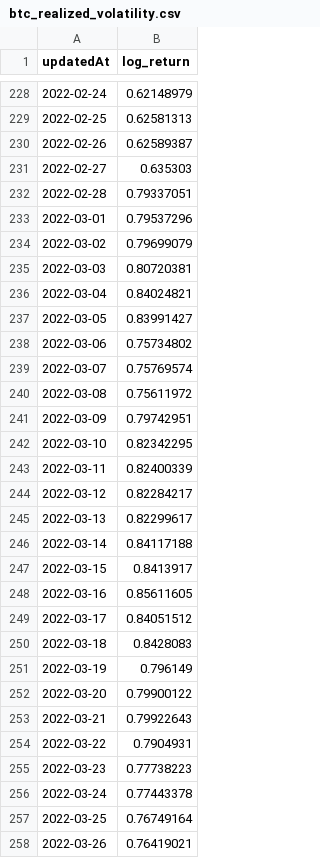
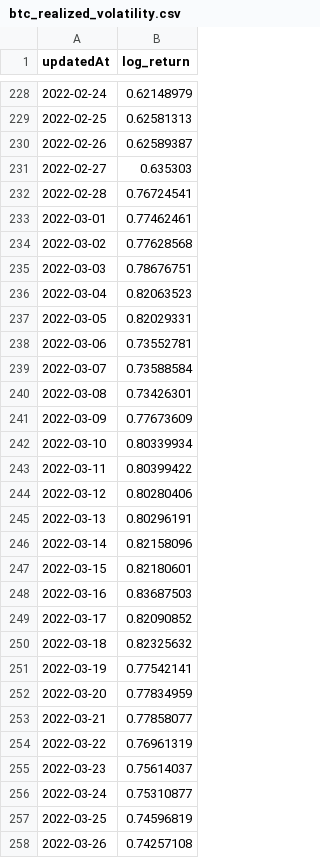
Before and after one commit to Y2K-Finance/Y2K-Volatility-Engine, a CSV file: data/volatility/btc_realized_volatility.csv, drawn as a sheet; only a part is shown, gaps mark what is left out; the diff covers the shown part only.

```diff
--- a/data/volatility/btc_realized_volatility.csv
+++ b/data/volatility/btc_realized_volatility.csv
@@ -231,28 +231,28 @@ updatedAt,log_return
 2022-02-27,0.635303
-2022-02-28,0.79337051
-2022-03-01,0.79537296
-2022-03-02,0.79699079
-2022-03-03,0.80720381
-2022-03-04,0.84024821
-2022-03-05,0.83991427
-2022-03-06,0.75734802
-2022-03-07,0.75769574
-2022-03-08,0.75611972
-2022-03-09,0.79742951
-2022-03-10,0.82342295
-2022-03-11,0.82400339
-2022-03-12,0.82284217
-2022-03-13,0.82299617
-2022-03-14,0.84117188
-2022-03-15,0.8413917
-2022-03-16,0.85611605
-2022-03-17,0.84051512
-2022-03-18,0.8428083
-2022-03-19,0.796149
-2022-03-20,0.79900122
-2022-03-21,0.79922643
-2022-03-22,0.7904931
-2022-03-23,0.77738223
-2022-03-24,0.77443378
-2022-03-25,0.76749164
-2022-03-26,0.76419021
+2022-02-28,0.76724541
+2022-03-01,0.77462461
+2022-03-02,0.77628568
+2022-03-03,0.78676751
+2022-03-04,0.82063523
+2022-03-05,0.82029331
+2022-03-06,0.73552781
+2022-03-07,0.73588584
+2022-03-08,0.73426301
+2022-03-09,0.77673609
+2022-03-10,0.80339934
+2022-03-11,0.80399422
+2022-03-12,0.80280406
+2022-03-13,0.80296191
+2022-03-14,0.82158096
+2022-03-15,0.82180601
+2022-03-16,0.83687503
+2022-03-17,0.82090852
+2022-03-18,0.82325632
+2022-03-19,0.77542141
+2022-03-20,0.77834959
+2022-03-21,0.77858077
+2022-03-22,0.76961319
+2022-03-23,0.75614037
+2022-03-24,0.75310877
+2022-03-25,0.74596819
+2022-03-26,0.74257108
```
Also changed, not shown: 36 edited cells elsewhere in this file, data/volatility/eth_realized_volatility.csv, 4 other files.
